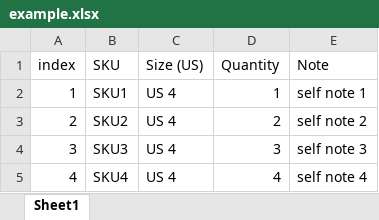
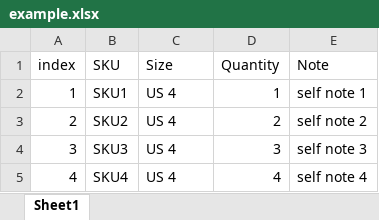
Before and after one commit to christoph1j2/lacehub, an Excel workbook: misc/db_schema/example.xlsx, sheet Sheet1, drawn as a sheet; only a part is shown; values as stored, in another font and other column widths than the file's, no borders; table styles not drawn; the diff names each change by its address in the sheet, - before the commit and + after, or states it on an @@ line.

Commit message:
Enhances Excel upload processing
Adds detailed processing steps and inline comments for Excel file parsing and validation.
Improves error logging and reporting for missing columns and invalid rows.

```diff
--- a/misc/db_schema/example.xlsx (sheet Sheet1)
+++ b/misc/db_schema/example.xlsx (sheet Sheet1)
-C1: Size (US)
+C1: Size
```
Also changed, not shown: 1 other file.
